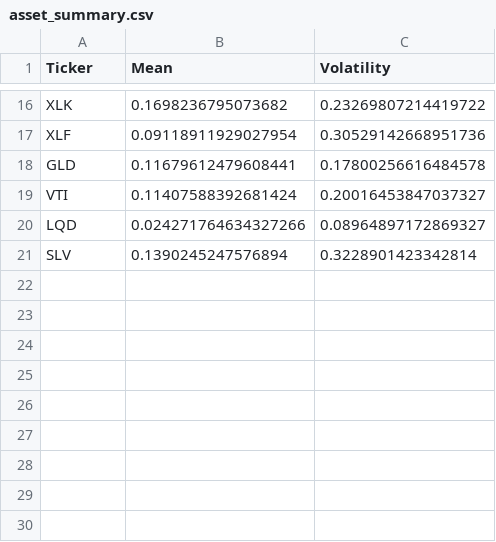
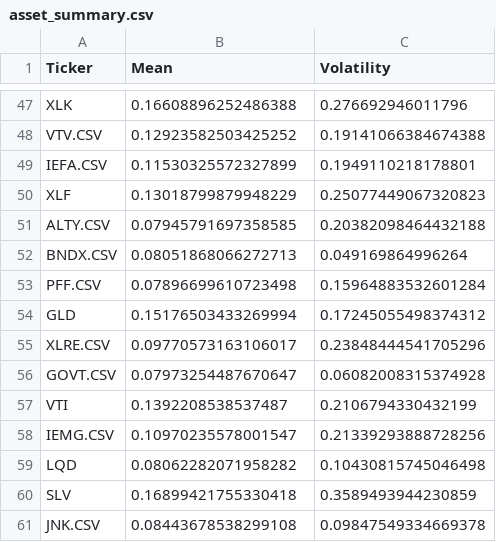
Before and after one commit to yl10016/janky26, a CSV file: asset_summary.csv, drawn as a sheet; only a part is shown, gaps mark what is left out; addresses are those after the commit; the diff covers the shown part only; the diff names each change by its address in the sheet, - before the commit and + after, or states it on an @@ line.

```diff
--- a/asset_summary.csv
+++ b/asset_summary.csv
-B47 (Mean): 0.1698236795073682
+B47 (Mean): 0.16608896252486388
-C47 (Volatility): 0.23269807214419722
+C47 (Volatility): 0.276692946011796
+row 48: VTV.CSV | 0.12923582503425252 | 0.19141066384674388
+row 49: IEFA.CSV | 0.11530325572327899 | 0.1949110218178801
-B50 (Mean): 0.09118911929027954
+B50 (Mean): 0.13018799879948229
-C50 (Volatility): 0.30529142668951736
+C50 (Volatility): 0.25077449067320823
+row 51: ALTY.CSV | 0.07945791697358585 | 0.20382098464432188
+row 52: BNDX.CSV | 0.08051868066272713 | 0.049169864996264
+row 53: PFF.CSV | 0.07896699610723498 | 0.15964883532601284
-B54 (Mean): 0.11679612479608441
+B54 (Mean): 0.15176503433269994
-C54 (Volatility): 0.17800256616484578
+C54 (Volatility): 0.17245055498374312
+row 55: XLRE.CSV | 0.09770573163106017 | 0.23848444541705296
+row 56: GOVT.CSV | 0.07973254487670647 | 0.06082008315374928
-B57 (Mean): 0.11407588392681424
+B57 (Mean): 0.1392208538537487
-C57 (Volatility): 0.20016453847037327
+C57 (Volatility): 0.2106794330432199
+row 58: IEMG.CSV | 0.10970235578001547 | 0.21339293888728256
-B59 (Mean): 0.024271764634327266
+B59 (Mean): 0.08062282071958282
-C59 (Volatility): 0.08964897172869327
+C59 (Volatility): 0.10430815745046498
-B60 (Mean): 0.1390245247576894
+B60 (Mean): 0.16899421755330418
-C60 (Volatility): 0.3228901423342814
+C60 (Volatility): 0.3589493944230859
+row 61: JNK.CSV | 0.08443678538299108 | 0.09847549334669378
```
Also changed, not shown: 31 added rows and 28 edited cells elsewhere in this file, 47 other files.
